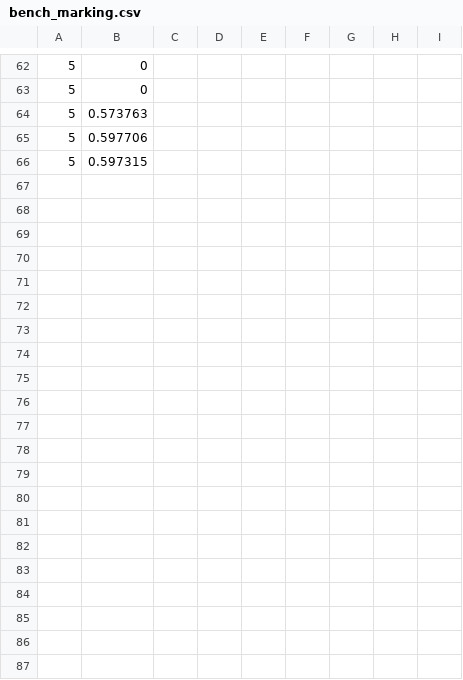
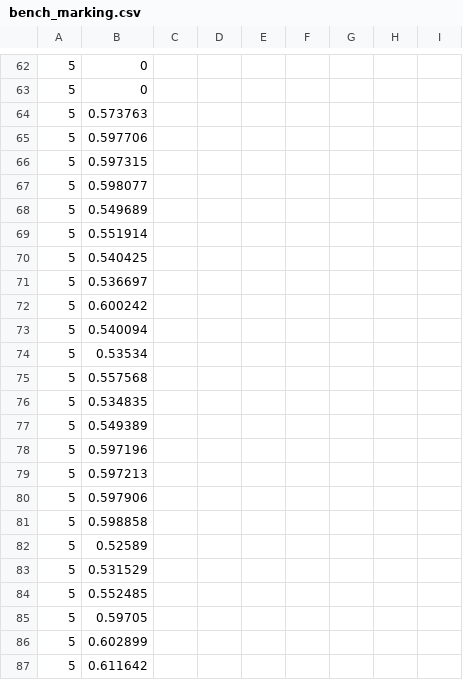
Before and after one commit to IGMercier/15418-S20-Parallel-Compression-, a CSV file: src/parallel_omp/bench_marking.csv, drawn as a sheet; only a part is shown, gaps mark what is left out; the diff names each change by its address in the sheet, - before the commit and + after, or states it on an @@ line.

```diff
--- a/src/parallel_omp/bench_marking.csv
+++ b/src/parallel_omp/bench_marking.csv
+row 67: 5 | 0.598077
+row 68: 5 | 0.549689
+row 69: 5 | 0.551914
+row 70: 5 | 0.540425
+row 71: 5 | 0.536697
+row 72: 5 | 0.600242
+row 73: 5 | 0.540094
+row 74: 5 | 0.53534
+row 75: 5 | 0.557568
+row 76: 5 | 0.534835
+row 77: 5 | 0.549389
+row 78: 5 | 0.597196
+row 79: 5 | 0.597213
+row 80: 5 | 0.597906
+row 81: 5 | 0.598858
+row 82: 5 | 0.52589
+row 83: 5 | 0.531529
+row 84: 5 | 0.552485
+row 85: 5 | 0.59705
+row 86: 5 | 0.602899
+row 87: 5 | 0.611642
```
Also changed, not shown: 2 other files.
